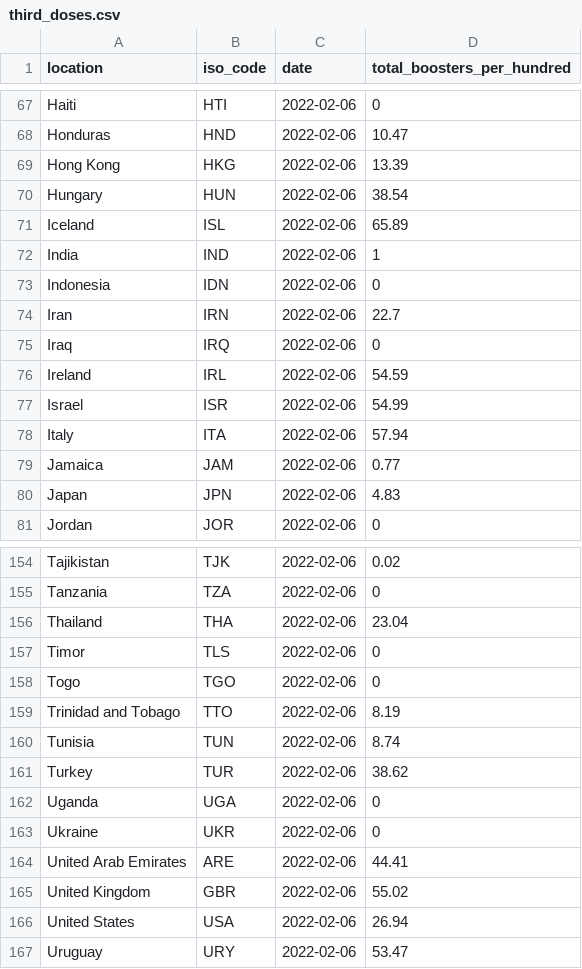
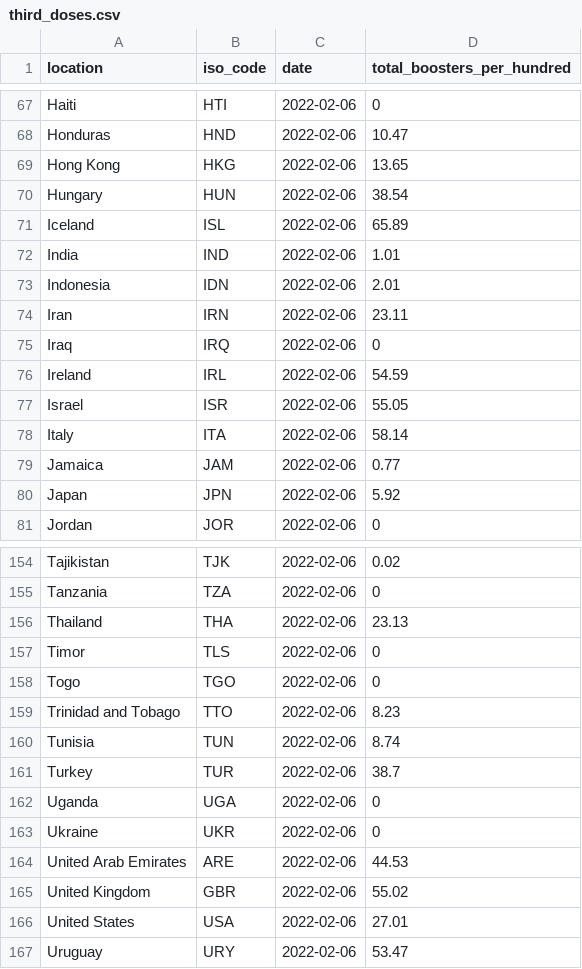
Before and after one commit to pixgarden/scrape-automation, a CSV file: third_doses.csv, drawn as a sheet; only a part is shown, gaps mark what is left out; the diff covers the shown part only.

```diff
--- a/third_doses.csv
+++ b/third_doses.csv
@@ -68,14 +68,14 @@ Haiti,HTI,2022-02-06,0
 Honduras,HND,2022-02-06,10.47
-Hong Kong,HKG,2022-02-06,13.39
+Hong Kong,HKG,2022-02-06,13.65
 Hungary,HUN,2022-02-06,38.54
 Iceland,ISL,2022-02-06,65.89
-India,IND,2022-02-06,1
-Indonesia,IDN,2022-02-06,0
-Iran,IRN,2022-02-06,22.7
+India,IND,2022-02-06,1.01
+Indonesia,IDN,2022-02-06,2.01
+Iran,IRN,2022-02-06,23.11
 Iraq,IRQ,2022-02-06,0
 Ireland,IRL,2022-02-06,54.59
-Israel,ISR,2022-02-06,54.99
-Italy,ITA,2022-02-06,57.94
+Israel,ISR,2022-02-06,55.05
+Italy,ITA,2022-02-06,58.14
 Jamaica,JAM,2022-02-06,0.77
-Japan,JPN,2022-02-06,4.83
+Japan,JPN,2022-02-06,5.92
 Jordan,JOR,2022-02-06,0
@@ -155,13 +155,13 @@ Tajikistan,TJK,2022-02-06,0.02
 Tanzania,TZA,2022-02-06,0
-Thailand,THA,2022-02-06,23.04
+Thailand,THA,2022-02-06,23.13
 Timor,TLS,2022-02-06,0
 Togo,TGO,2022-02-06,0
-Trinidad and Tobago,TTO,2022-02-06,8.19
+Trinidad and Tobago,TTO,2022-02-06,8.23
 Tunisia,TUN,2022-02-06,8.74
-Turkey,TUR,2022-02-06,38.62
+Turkey,TUR,2022-02-06,38.7
 Uganda,UGA,2022-02-06,0
 Ukraine,UKR,2022-02-06,0
-United Arab Emirates,ARE,2022-02-06,44.41
+United Arab Emirates,ARE,2022-02-06,44.53
 United Kingdom,GBR,2022-02-06,55.02
-United States,USA,2022-02-06,26.94
+United States,USA,2022-02-06,27.01
 Uruguay,URY,2022-02-06,53.47
```
Also changed, not shown: 19 edited cells elsewhere in this file, policy_vaxx.csv, 1 other file.
